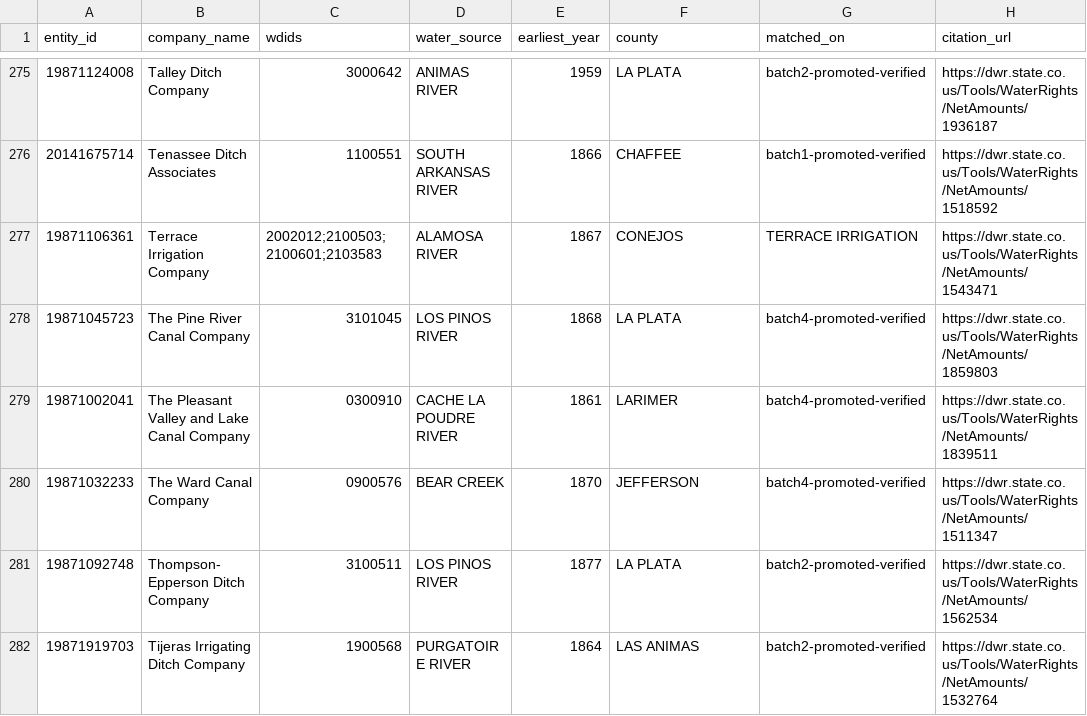
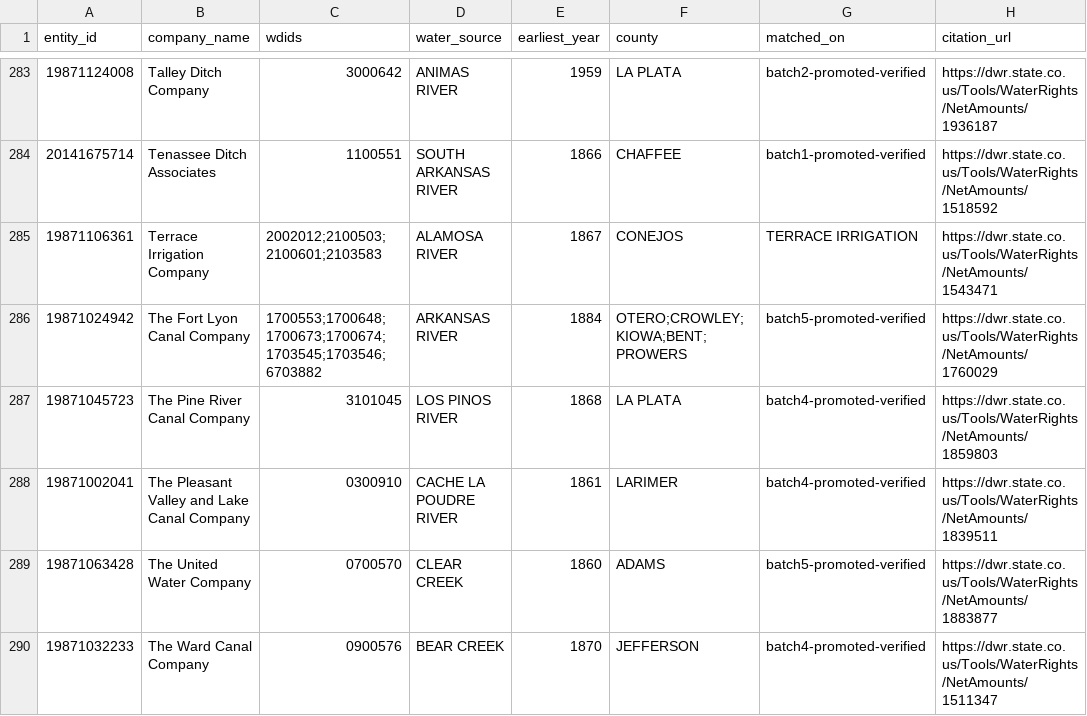
Before and after one commit to ndavipt/ditchbook-open-data, a CSV file: ditchbook-company-wdid-matches.csv, drawn as a sheet; only a part is shown, gaps mark what is left out; the shorter side is filled out with more unchanged rows; the diff covers the shown part only.

Commit message:
v1.2.0: 327 tier-1 matches (+12 companies / +51 WDIDs, promotion batch 5)

```diff
--- a/ditchbook-company-wdid-matches.csv
+++ b/ditchbook-company-wdid-matches.csv
@@ -277,4 +285,6 @@ entity_id,company_name,wdids,water_source,earliest_year,county,matched_on,citati
 19871106361,Terrace Irrigation Company,2002012;2100503;2100601;2103583,ALAMOSA RIVER,1867,CONEJOS,TERRACE IRRIGATION,https://dwr.state.co.us/Tools/WaterRights/NetAmounts/1543471
+19871024942,The Fort Lyon Canal Company,1700553;1700648;1700673;1700674;1703545;1703546;6703882,ARKANSAS RIVER,1884,OTERO;CROWLEY;KIOWA;BENT;PROWERS,batch5-promoted-verified,https://dwr.state.co.us/Tools/WaterRights/NetAmounts/1760029
 19871045723,The Pine River Canal Company,3101045,LOS PINOS RIVER,1868,LA PLATA,batch4-promoted-verified,https://dwr.state.co.us/Tools/WaterRights/NetAmounts/1859803
 19871002041,The Pleasant Valley and Lake Canal Company,0300910,CACHE LA POUDRE RIVER,1861,LARIMER,batch4-promoted-verified,https://dwr.state.co.us/Tools/WaterRights/NetAmounts/1839511
+19871063428,The United Water Company,0700570,CLEAR CREEK,1860,ADAMS,batch5-promoted-verified,https://dwr.state.co.us/Tools/WaterRights/NetAmounts/1883877
 19871032233,The Ward Canal Company,0900576,BEAR CREEK,1870,JEFFERSON,batch4-promoted-verified,https://dwr.state.co.us/Tools/WaterRights/NetAmounts/1511347
```
Also changed, not shown: 10 added rows elsewhere in this file, 4 other files.
